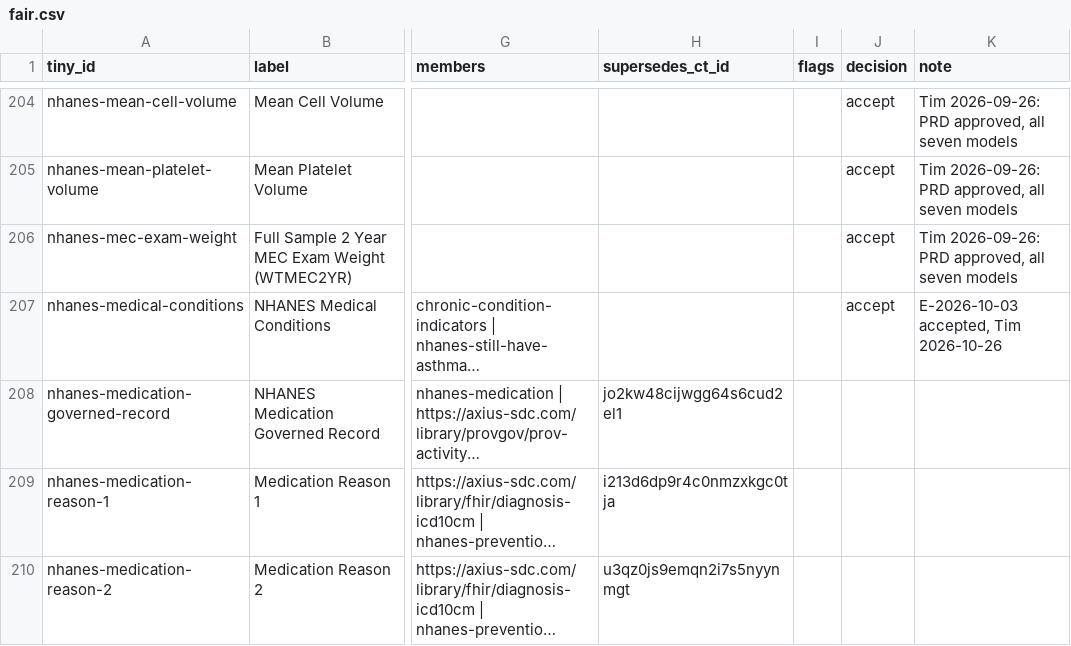
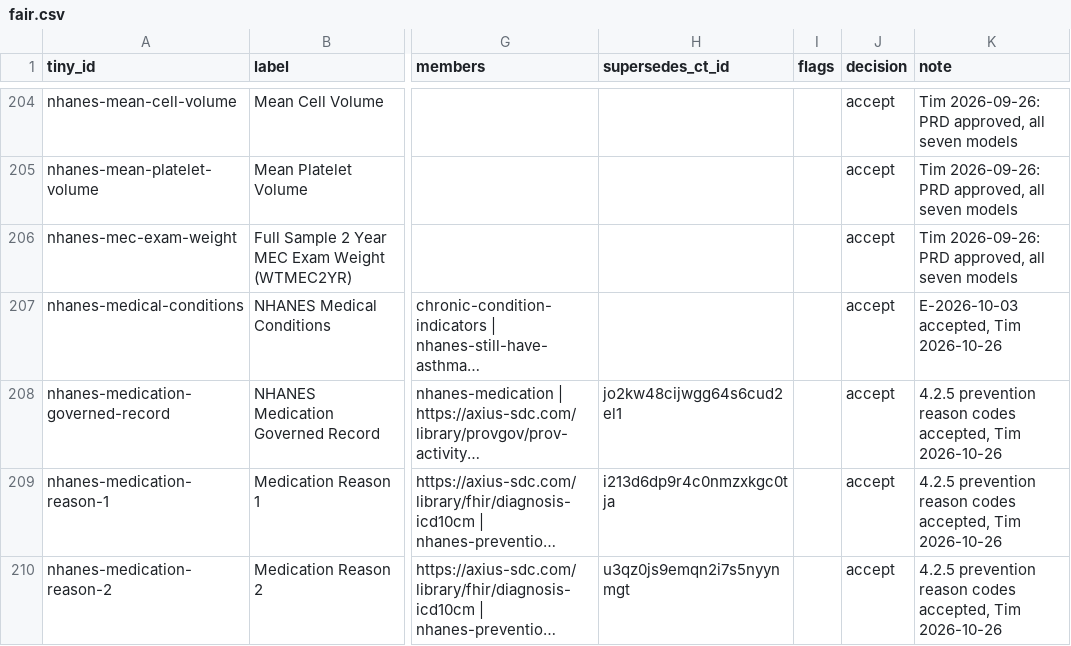
Before and after one commit to SemanticDataCharter/FAIR_Data_Demo, a CSV file: review/fair.csv, drawn as a sheet; only a part is shown, gaps mark what is left out; long unchanged cells end in …; the diff covers the shown part only; the diff names each change by its address in the sheet, - before the commit and + after, or states it on an @@ line.

```diff
--- a/review/fair.csv
+++ b/review/fair.csv
-J208:J210 (decision): (empty)
+J208:J210 (decision): accept
-K208:K210 (note): (empty)
+K208:K210 (note): 4.2.5 prevention reason codes accepted, Tim 2026-10-26
```
Also changed, not shown: 11 edited cells elsewhere in this file, 12 other files.
